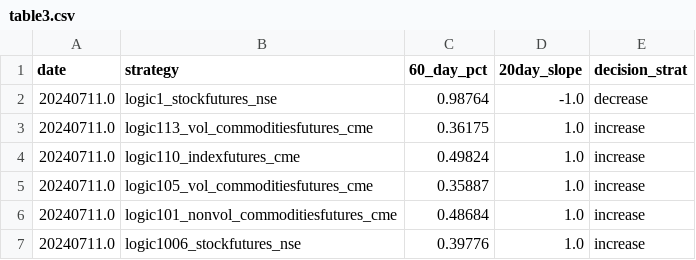
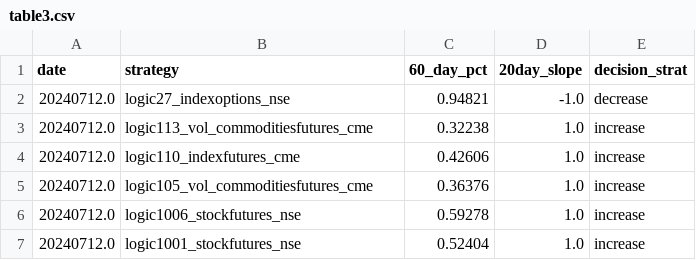
Before and after one commit to kanika-create/alloc, a CSV file: table3.csv, drawn as a sheet.

```diff
--- a/table3.csv
+++ b/table3.csv
@@ -1,7 +1,7 @@
 date,strategy,60_day_pct,20day_slope,decision_strat
-20240711.0,logic1_stockfutures_nse,0.98764,-1.0,decrease
-20240711.0,logic113_vol_commoditiesfutures_cme,0.36175,1.0,increase
-20240711.0,logic110_indexfutures_cme,0.49824,1.0,increase
-20240711.0,logic105_vol_commoditiesfutures_cme,0.35887,1.0,increase
-20240711.0,logic101_nonvol_commoditiesfutures_cme,0.48684,1.0,increase
-20240711.0,logic1006_stockfutures_nse,0.39776,1.0,increase
+20240712.0,logic27_indexoptions_nse,0.94821,-1.0,decrease
+20240712.0,logic113_vol_commoditiesfutures_cme,0.32238,1.0,increase
+20240712.0,logic110_indexfutures_cme,0.42606,1.0,increase
+20240712.0,logic105_vol_commoditiesfutures_cme,0.36376,1.0,increase
+20240712.0,logic1006_stockfutures_nse,0.59278,1.0,increase
+20240712.0,logic1001_stockfutures_nse,0.52404,1.0,increase
```
Also changed, not shown: table1.csv, table2.csv.
